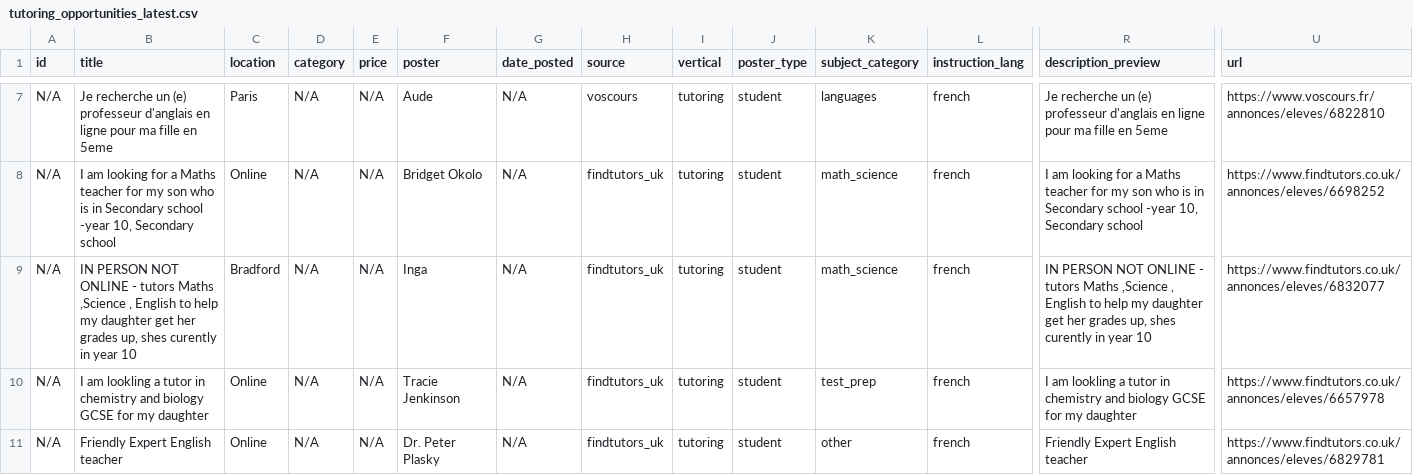
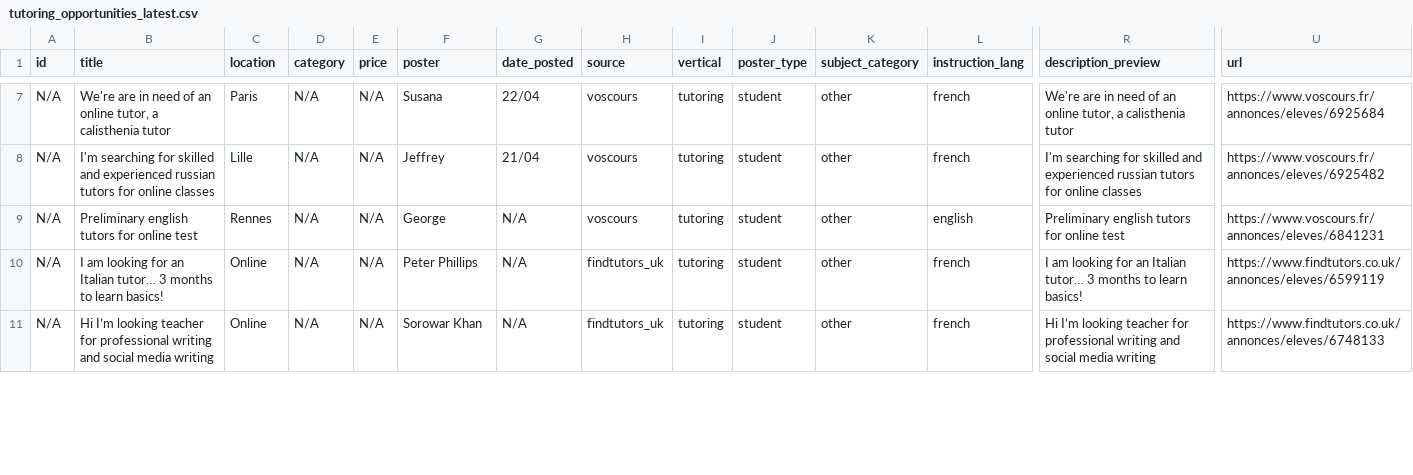
Before and after one commit to Dlawlet/afidiOS-finder, a CSV file: exports/tutoring_opportunities_latest.csv, drawn as a sheet; only a part is shown, gaps mark what is left out; the diff covers the shown part only; the diff names each change by its address in the sheet, - before the commit and + after, or states it on an @@ line.

```diff
--- a/exports/tutoring_opportunities_latest.csv
+++ b/exports/tutoring_opportunities_latest.csv
-B7 (title): Je recherche un (e) professeur d'anglais en ligne pour ma fille en 5eme
+B7 (title): We're are in need of an online tutor, a calisthenia tutor
-F7 (poster): Aude
+F7 (poster): Susana
-G7 (date_posted): N/A
+G7 (date_posted): 22/04
-K7 (subject_category): languages
+K7 (subject_category): other
-R7 (description_preview): Je recherche un (e) professeur d'anglais en ligne pour ma fille en 5eme
+R7 (description_preview): We're are in need of an online tutor, a calisthenia tutor
-U7 (url): https://www.voscours.fr/annonces/eleves/6822810
+U7 (url): https://www.voscours.fr/annonces/eleves/6925684
-B8 (title): I am looking for a Maths teacher for my son who is in Secondary school -year 10, Secondary school
+B8 (title): I'm searching for skilled and experienced russian tutors for online classes
-C8 (location): Online
+C8 (location): Lille
-F8 (poster): Bridget Okolo
+F8 (poster): Jeffrey
-G8 (date_posted): N/A
+G8 (date_posted): 21/04
-H8:H9 (source): findtutors_uk
+H8:H9 (source): voscours
-K8:K9 (subject_category): math_science
+K8:K9 (subject_category): other
-R8 (description_preview): I am looking for a Maths teacher for my son who is in Secondary school -year 10, Secondary school
+R8 (description_preview): I'm searching for skilled and experienced russian tutors for online classes
-U8 (url): https://www.findtutors.co.uk/annonces/eleves/6698252
+U8 (url): https://www.voscours.fr/annonces/eleves/6925482
-B9 (title): IN PERSON NOT ONLINE - tutors Maths ,Science , English to help my daughter get her grades up, shes curently in year 10
+B9 (title): Preliminary english tutors for online test
-C9 (location): Bradford
+C9 (location): Rennes
-F9 (poster): Inga
+F9 (poster): George
-L9 (instruction_lang): french
+L9 (instruction_lang): english
-R9 (description_preview): IN PERSON NOT ONLINE - tutors Maths ,Science , English to help my daughter get her grades up, shes curently in year 10
+R9 (description_preview): Preliminary english tutors for online test
-U9 (url): https://www.findtutors.co.uk/annonces/eleves/6832077
+U9 (url): https://www.voscours.fr/annonces/eleves/6841231
-B10 (title): I am lookling a tutor in chemistry and biology GCSE for my daughter
+B10 (title): I am looking for an Italian tutor… 3 months to learn basics!
-F10 (poster): Tracie Jenkinson
+F10 (poster): Peter Phillips
-K10 (subject_category): test_prep
+K10 (subject_category): other
-R10 (description_preview): I am lookling a tutor in chemistry and biology GCSE for my daughter
+R10 (description_preview): I am looking for an Italian tutor… 3 months to learn basics!
-U10 (url): https://www.findtutors.co.uk/annonces/eleves/6657978
+U10 (url): https://www.findtutors.co.uk/annonces/eleves/6599119
-B11 (title): Friendly Expert English teacher
+B11 (title): Hi I’m looking teacher for professional writing and social media writing
-F11 (poster): Dr. Peter Plasky
+F11 (poster): Sorowar Khan
-R11 (description_preview): Friendly Expert English teacher
+R11 (description_preview): Hi I’m looking teacher for professional writing and social media writing
-U11 (url): https://www.findtutors.co.uk/annonces/eleves/6829781
+U11 (url): https://www.findtutors.co.uk/annonces/eleves/6748133
```
Also changed, not shown: 79 edited cells elsewhere in this file, 4 other files.
